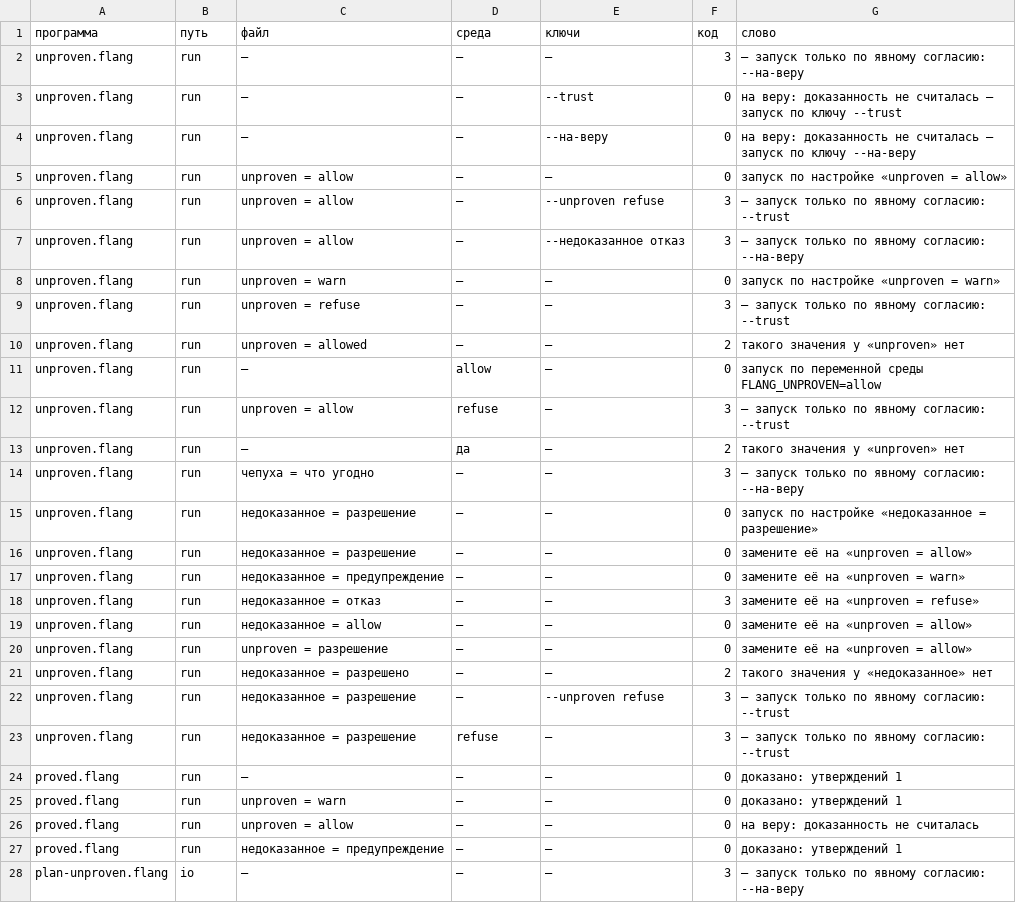
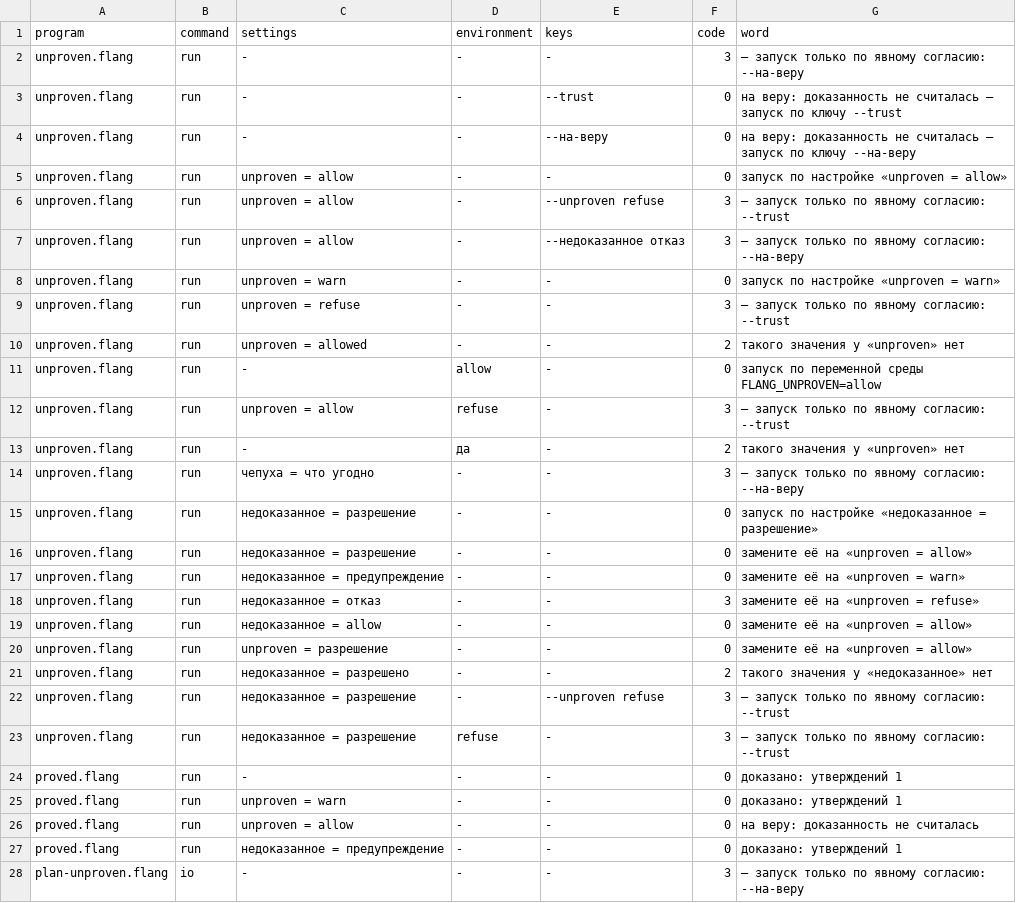
Before and after one commit to MyWWWChat/flang, a TSV file: flang/proof/probes/unproven/expected.tsv, drawn as a sheet; only a part is shown; the diff covers the shown part only.

```diff
--- a/flang/proof/probes/unproven/expected.tsv
+++ b/flang/proof/probes/unproven/expected.tsv
@@ -1,28 +1,28 @@
-программа	путь	файл	среда	ключи	код	слово
-unproven.flang	run	—	—	—	3	— запуск только по явному согласию: --на-веру
-unproven.flang	run	—	—	--trust	0	на веру: доказанность не считалась — запуск по ключу --trust
-unproven.flang	run	—	—	--на-веру	0	на веру: доказанность не считалась — запуск по ключу --на-веру
-unproven.flang	run	unproven = allow	—	—	0	запуск по настройке «unproven = allow»
-unproven.flang	run	unproven = allow	—	--unproven refuse	3	— запуск только по явному согласию: --trust
-unproven.flang	run	unproven = allow	—	--недоказанное отказ	3	— запуск только по явному согласию: --на-веру
-unproven.flang	run	unproven = warn	—	—	0	запуск по настройке «unproven = warn»
-unproven.flang	run	unproven = refuse	—	—	3	— запуск только по явному согласию: --trust
-unproven.flang	run	unproven = allowed	—	—	2	такого значения у «unproven» нет
-unproven.flang	run	—	allow	—	0	запуск по переменной среды FLANG_UNPROVEN=allow
-unproven.flang	run	unproven = allow	refuse	—	3	— запуск только по явному согласию: --trust
-unproven.flang	run	—	да	—	2	такого значения у «unproven» нет
-unproven.flang	run	чепуха = что угодно	—	—	3	— запуск только по явному согласию: --на-веру
-unproven.flang	run	недоказанное = разрешение	—	—	0	запуск по настройке «недоказанное = разрешение»
-unproven.flang	run	недоказанное = разрешение	—	—	0	замените её на «unproven = allow»
-unproven.flang	run	недоказанное = предупреждение	—	—	0	замените её на «unproven = warn»
-unproven.flang	run	недоказанное = отказ	—	—	3	замените её на «unproven = refuse»
-unproven.flang	run	недоказанное = allow	—	—	0	замените её на «unproven = allow»
-unproven.flang	run	unproven = разрешение	—	—	0	замените её на «unproven = allow»
-unproven.flang	run	недоказанное = разрешено	—	—	2	такого значения у «недоказанное» нет
-unproven.flang	run	недоказанное = разрешение	—	--unproven refuse	3	— запуск только по явному согласию: --trust
-unproven.flang	run	недоказанное = разрешение	refuse	—	3	— запуск только по явному согласию: --trust
-proved.flang	run	—	—	—	0	доказано: утверждений 1
-proved.flang	run	unproven = warn	—	—	0	доказано: утверждений 1
-proved.flang	run	unproven = allow	—	—	0	на веру: доказанность не считалась
-proved.flang	run	недоказанное = предупреждение	—	—	0	доказано: утверждений 1
-plan-unproven.flang	io	—	—	—	3	— запуск только по явному согласию: --на-веру
+program	command	settings	environment	keys	code	word
+unproven.flang	run	-	-	-	3	— запуск только по явному согласию: --на-веру
+unproven.flang	run	-	-	--trust	0	на веру: доказанность не считалась — запуск по ключу --trust
+unproven.flang	run	-	-	--на-веру	0	на веру: доказанность не считалась — запуск по ключу --на-веру
+unproven.flang	run	unproven = allow	-	-	0	запуск по настройке «unproven = allow»
+unproven.flang	run	unproven = allow	-	--unproven refuse	3	— запуск только по явному согласию: --trust
+unproven.flang	run	unproven = allow	-	--недоказанное отказ	3	— запуск только по явному согласию: --на-веру
+unproven.flang	run	unproven = warn	-	-	0	запуск по настройке «unproven = warn»
+unproven.flang	run	unproven = refuse	-	-	3	— запуск только по явному согласию: --trust
+unproven.flang	run	unproven = allowed	-	-	2	такого значения у «unproven» нет
+unproven.flang	run	-	allow	-	0	запуск по переменной среды FLANG_UNPROVEN=allow
+unproven.flang	run	unproven = allow	refuse	-	3	— запуск только по явному согласию: --trust
+unproven.flang	run	-	да	-	2	такого значения у «unproven» нет
+unproven.flang	run	чепуха = что угодно	-	-	3	— запуск только по явному согласию: --на-веру
+unproven.flang	run	недоказанное = разрешение	-	-	0	запуск по настройке «недоказанное = разрешение»
+unproven.flang	run	недоказанное = разрешение	-	-	0	замените её на «unproven = allow»
+unproven.flang	run	недоказанное = предупреждение	-	-	0	замените её на «unproven = warn»
+unproven.flang	run	недоказанное = отказ	-	-	3	замените её на «unproven = refuse»
+unproven.flang	run	недоказанное = allow	-	-	0	замените её на «unproven = allow»
+unproven.flang	run	unproven = разрешение	-	-	0	замените её на «unproven = allow»
+unproven.flang	run	недоказанное = разрешено	-	-	2	такого значения у «недоказанное» нет
+unproven.flang	run	недоказанное = разрешение	-	--unproven refuse	3	— запуск только по явному согласию: --trust
+unproven.flang	run	недоказанное = разрешение	refuse	-	3	— запуск только по явному согласию: --trust
+proved.flang	run	-	-	-	0	доказано: утверждений 1
+proved.flang	run	unproven = warn	-	-	0	доказано: утверждений 1
+proved.flang	run	unproven = allow	-	-	0	на веру: доказанность не считалась
+proved.flang	run	недоказанное = предупреждение	-	-	0	доказано: утверждений 1
+plan-unproven.flang	io	-	-	-	3	— запуск только по явному согласию: --на-веру
```
Also changed, not shown: 10 edited cells elsewhere in this file, flang/proof/probes/strict/expected.tsv, flang/scripts/run-verdict-targets-not-named.tsv, 29 other files.
